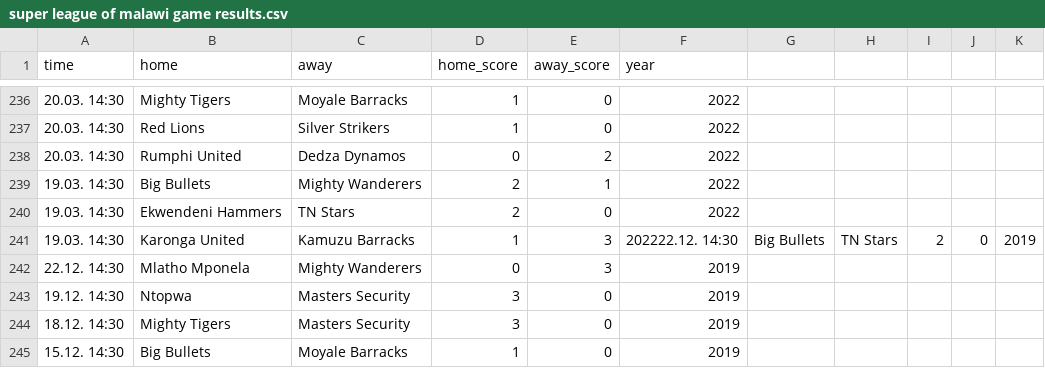
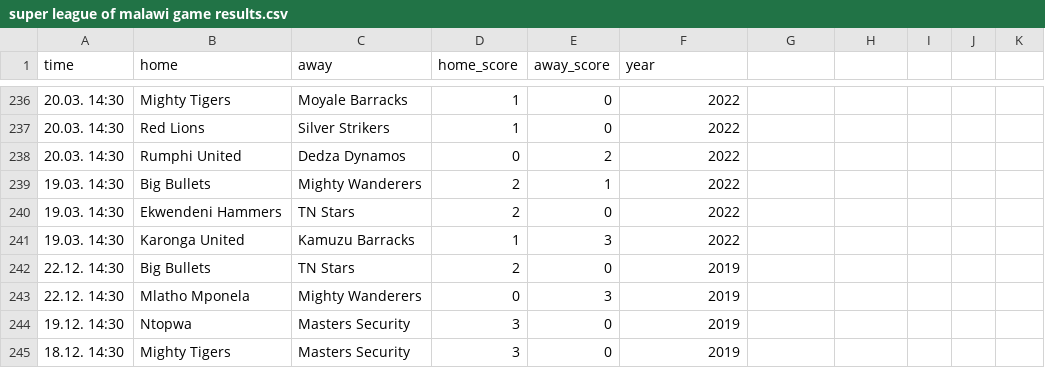
Before and after one commit to darlingson/codeking, a CSV file: super league of malawi game results.csv, drawn as a sheet; only a part is shown, gaps mark what is left out; the shorter side is filled out with more unchanged rows.

Commit message:
Update super league of malawi game results.csv

```diff
--- a/super league of malawi game results.csv
+++ b/super league of malawi game results.csv
@@ -240,3 +240,4 @@ time,home,away,home_score,away_score,year
 19.03. 14:30,Ekwendeni Hammers,TN Stars,2,0,2022
-19.03. 14:30,Karonga United,Kamuzu Barracks,1,3,202222.12. 14:30,Big Bullets,TN Stars,2,0,2019
+19.03. 14:30,Karonga United,Kamuzu Barracks,1,3,2022
+22.12. 14:30,Big Bullets,TN Stars,2,0,2019
 22.12. 14:30,Mlatho Mponela,Mighty Wanderers,0,3,2019
```
